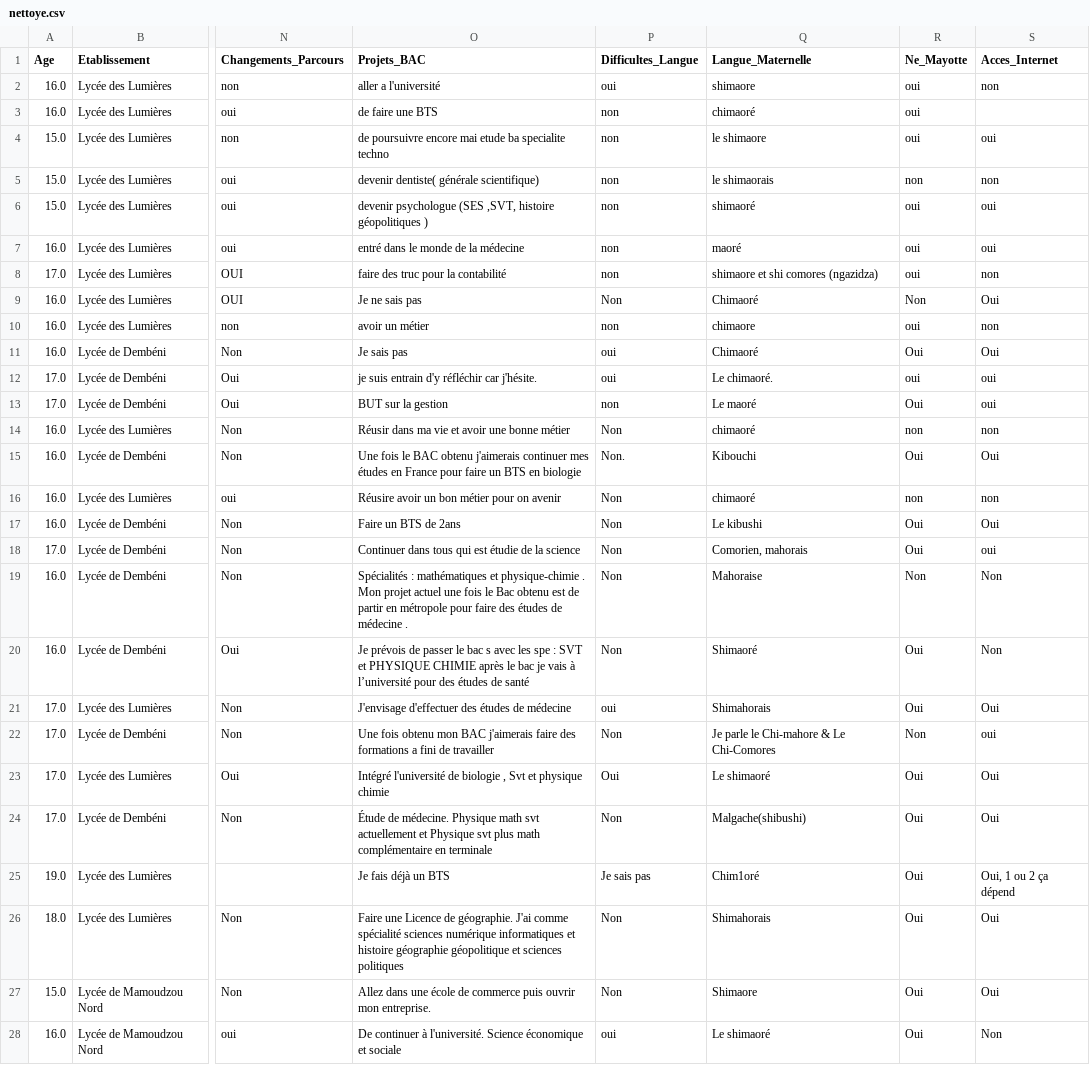
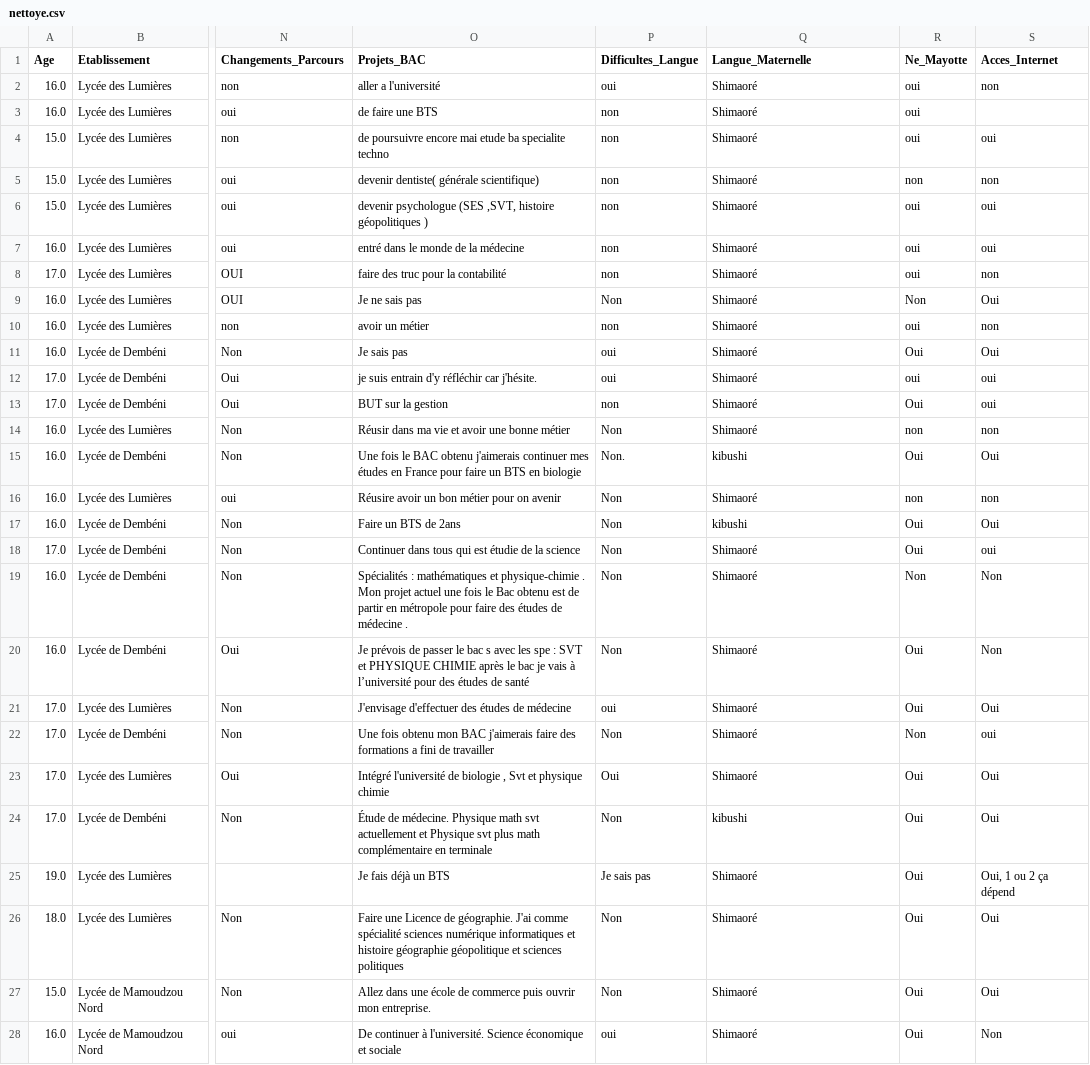
Before and after one commit to SamiraMS2050/Projet2025, a CSV file: nettoye.csv, drawn as a sheet; only a part is shown, gaps mark what is left out; the diff covers the shown part only; the diff names each change by its address in the sheet, - before the commit and + after, or states it on an @@ line.

Commit message:
application des correction sur la colonne langue maternelle

```diff
--- a/nettoye.csv
+++ b/nettoye.csv
-Q2 (Langue_Maternelle): shimaore
+Q2 (Langue_Maternelle): Shimaoré
-Q3 (Langue_Maternelle): chimaoré
+Q3 (Langue_Maternelle): Shimaoré
-Q4 (Langue_Maternelle): le shimaore
+Q4 (Langue_Maternelle): Shimaoré
-Q5 (Langue_Maternelle): le shimaorais
+Q5 (Langue_Maternelle): Shimaoré
-Q6 (Langue_Maternelle): shimaoré
+Q6 (Langue_Maternelle): Shimaoré
-Q7 (Langue_Maternelle): maoré
+Q7 (Langue_Maternelle): Shimaoré
-Q8 (Langue_Maternelle): shimaore et shi comores (ngazidza)
+Q8 (Langue_Maternelle): Shimaoré
-Q9 (Langue_Maternelle): Chimaoré
+Q9 (Langue_Maternelle): Shimaoré
-Q10 (Langue_Maternelle): chimaore
+Q10 (Langue_Maternelle): Shimaoré
-Q11 (Langue_Maternelle): Chimaoré
+Q11 (Langue_Maternelle): Shimaoré
-Q12 (Langue_Maternelle): Le chimaoré.
+Q12 (Langue_Maternelle): Shimaoré
-Q13 (Langue_Maternelle): Le maoré
+Q13 (Langue_Maternelle): Shimaoré
-Q14 (Langue_Maternelle): chimaoré
+Q14 (Langue_Maternelle): Shimaoré
-Q15 (Langue_Maternelle): Kibouchi
+Q15 (Langue_Maternelle): kibushi
-Q16 (Langue_Maternelle): chimaoré
+Q16 (Langue_Maternelle): Shimaoré
-Q17 (Langue_Maternelle): Le kibushi
+Q17 (Langue_Maternelle): kibushi
-Q18 (Langue_Maternelle): Comorien, mahorais
+Q18 (Langue_Maternelle): Shimaoré
-Q19 (Langue_Maternelle): Mahoraise
+Q19 (Langue_Maternelle): Shimaoré
-Q21 (Langue_Maternelle): Shimahorais
+Q21 (Langue_Maternelle): Shimaoré
-Q22 (Langue_Maternelle): Je parle le Chi-mahore & Le Chi-Comores
+Q22 (Langue_Maternelle): Shimaoré
-Q23 (Langue_Maternelle): Le shimaoré
+Q23 (Langue_Maternelle): Shimaoré
-Q24 (Langue_Maternelle): Malgache(shibushi)
+Q24 (Langue_Maternelle): kibushi
-Q25 (Langue_Maternelle): Chim1oré
+Q25 (Langue_Maternelle): Shimaoré
-Q26 (Langue_Maternelle): Shimahorais
+Q26 (Langue_Maternelle): Shimaoré
-Q27 (Langue_Maternelle): Shimaore
+Q27 (Langue_Maternelle): Shimaoré
-Q28 (Langue_Maternelle): Le shimaoré
+Q28 (Langue_Maternelle): Shimaoré
```
Also changed, not shown: 131 edited cells elsewhere in this file.
